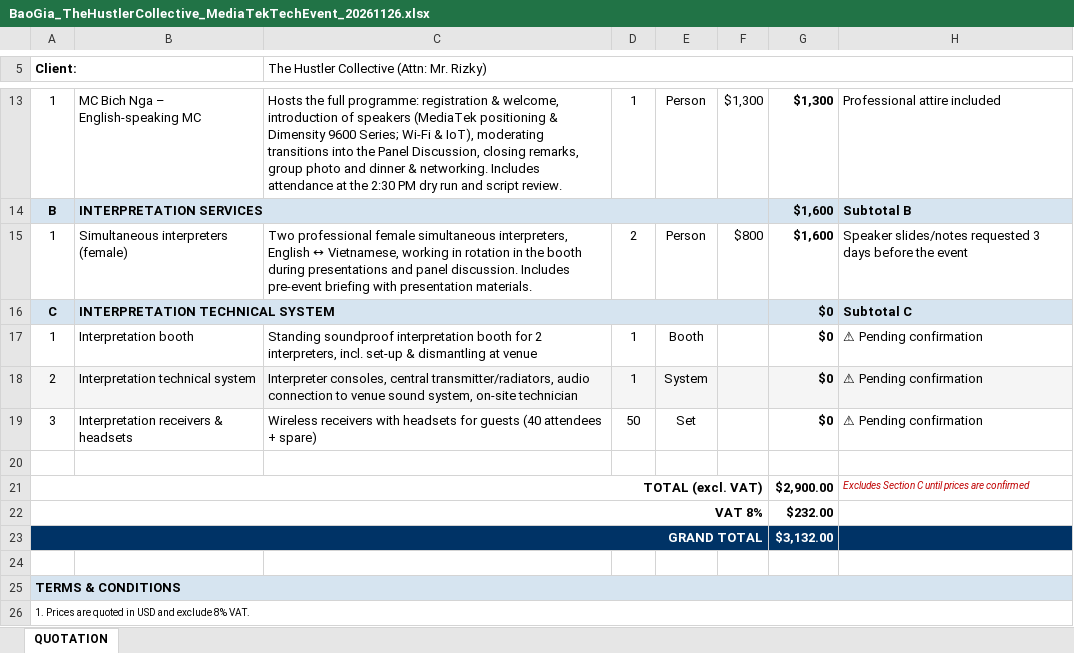
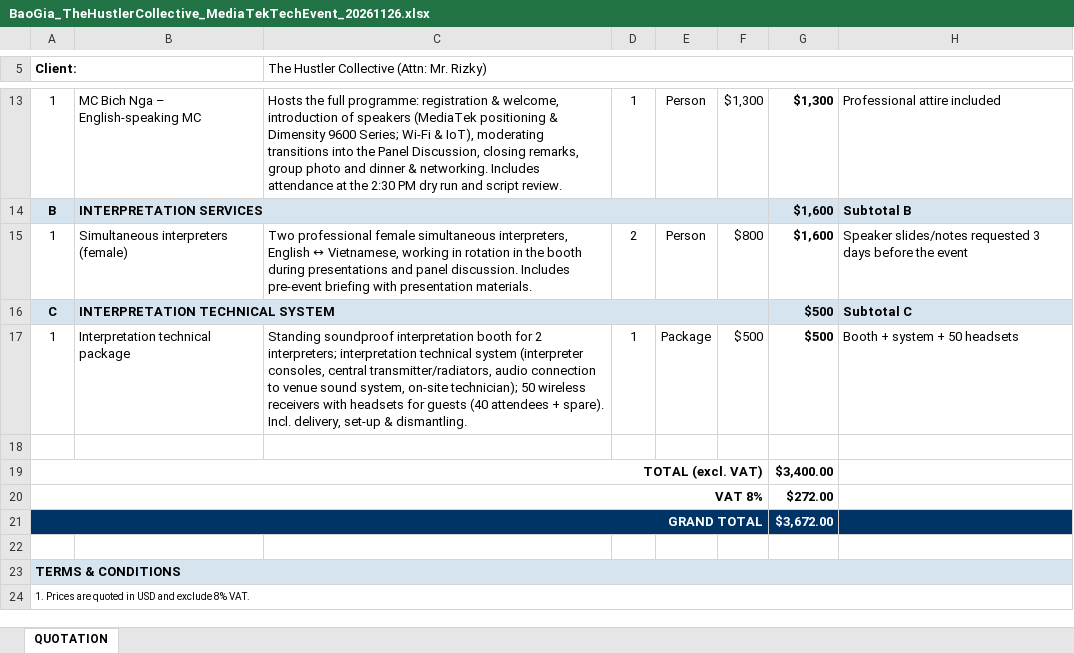
Before and after one commit to dessertfox635-byte/MC-B-ch-Nga, an Excel workbook: bao-gia/BaoGia_TheHustlerCollective_MediaTekTechEvent_20261126.xlsx, sheet QUOTATION, drawn as a sheet; only a part is shown, gaps mark what is left out; values as stored, in another font and other column widths than the file's, no borders; removed rows and columns are numbered as before the commit, all else as after; the diff names each change by its address in the sheet, - before the commit and + after, or states it on an @@ line.

```diff
--- a/bao-gia/BaoGia_TheHustlerCollective_MediaTekTechEvent_20261126.xlsx (sheet QUOTATION)
+++ b/bao-gia/BaoGia_TheHustlerCollective_MediaTekTechEvent_20261126.xlsx (sheet QUOTATION)
-G16:G17: $0
+G16:G17: $500
-B17: Interpretation booth
+B17: Interpretation technical package
-C17: …for 2 interpreters, incl. set-up & dismantling at venue
+C17: …for 2 interpreters; interpretation technical system (interpreter consoles, central transmitter/radiators, audio connection to venue sound system, on-site technician); 50 wireless receivers with headsets for guests (40 attendees + spare). Incl. delivery, set-up & dismantling.
-E17: Booth
+E17: Package
-F17: (empty)
+F17: $500
-H17: ⚠ Pending confirmation
+H17: Booth + system + 50 headsets
-row 18: 2 | Interpretation technical system | Interpreter consoles, central transmitter/radiators, audio connection to venue sound system, on-site technician | 1 | System |  | $0 | ⚠ Pending confirmation
-row 19: 3 | Interpretation receivers & headsets | Wireless receivers with headsets for guests (40 attendees + spare) | 50 | Set |  | $0 | ⚠ Pending confirmation
-G19: $2,900.00
+G19: $3,400.00
-H19: Excludes Section C until prices are confirmed
+H19: (empty)
-G20: $232.00
+G20: $272.00
-G21: $3,132.00
+G21: $3,672.00
```
